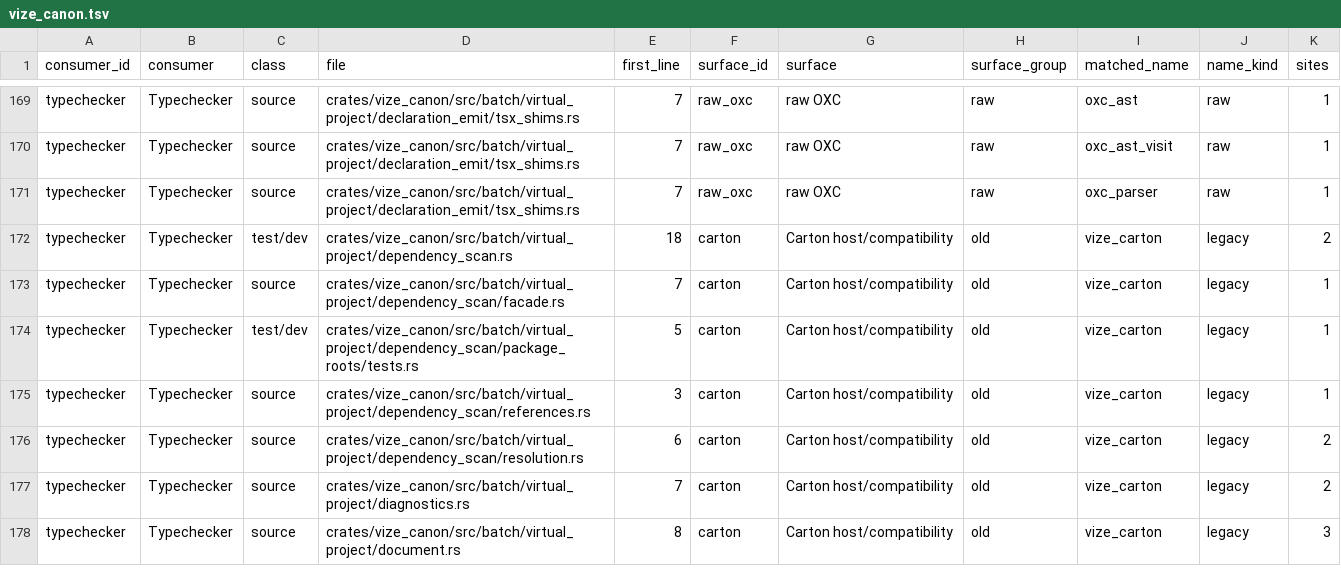
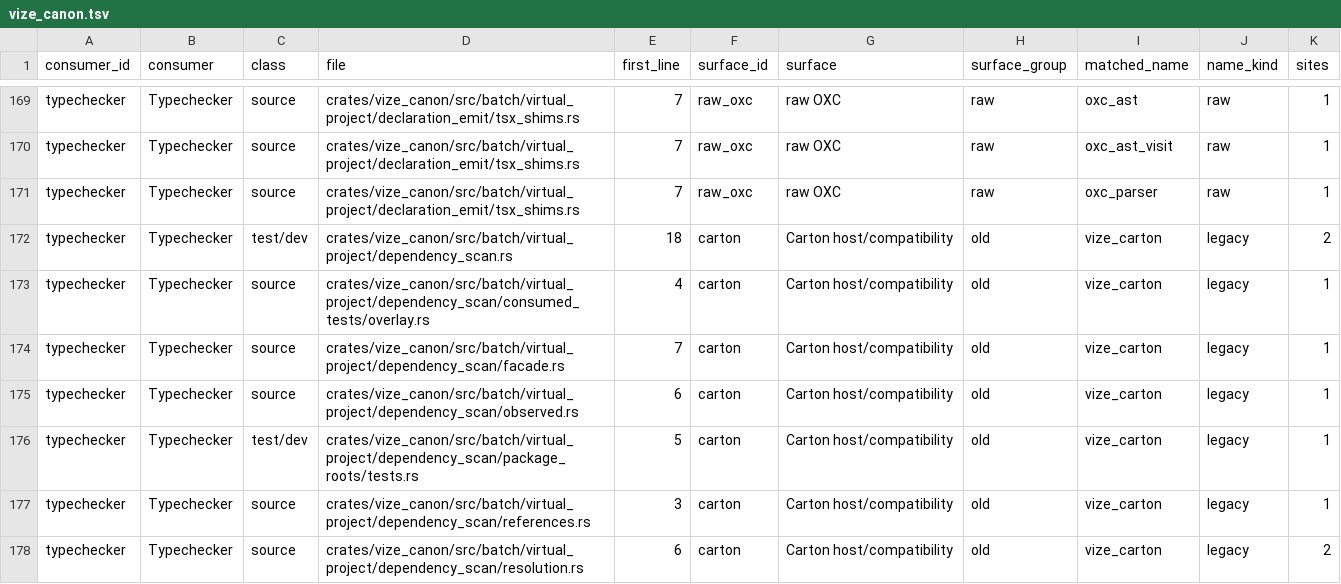
Before and after one commit to ty-ler/vize, a TSV file: docs/davinci/plan/consumer-migration-surfaces/typechecker/vize_canon.tsv, drawn as a sheet; only a part is shown, gaps mark what is left out; the shorter side is filled out with more unchanged rows; the diff covers the shown part only.

Commit message:
test(canon): retain actual inferred registration refusal evidence

```diff
--- a/docs/davinci/plan/consumer-migration-surfaces/typechecker/vize_canon.tsv
+++ b/docs/davinci/plan/consumer-migration-surfaces/typechecker/vize_canon.tsv
@@ -172,3 +172,5 @@ typechecker	Typechecker	source	crates/vize_canon/src/batch/virtual_project/decla
 typechecker	Typechecker	test/dev	crates/vize_canon/src/batch/virtual_project/dependency_scan.rs	18	carton	Carton host/compatibility	old	vize_carton	legacy	2
+typechecker	Typechecker	source	crates/vize_canon/src/batch/virtual_project/dependency_scan/consumed_tests/overlay.rs	4	carton	Carton host/compatibility	old	vize_carton	legacy	1
 typechecker	Typechecker	source	crates/vize_canon/src/batch/virtual_project/dependency_scan/facade.rs	7	carton	Carton host/compatibility	old	vize_carton	legacy	1
+typechecker	Typechecker	source	crates/vize_canon/src/batch/virtual_project/dependency_scan/observed.rs	6	carton	Carton host/compatibility	old	vize_carton	legacy	1
 typechecker	Typechecker	test/dev	crates/vize_canon/src/batch/virtual_project/dependency_scan/package_roots/tests.rs	5	carton	Carton host/compatibility	old	vize_carton	legacy	1
```
Also changed, not shown: 2 added rows and 6 edited cells elsewhere in this file, docs/davinci/plan/consumer-migration-surfaces/lsp/vize_maestro.tsv, 5 other files.
